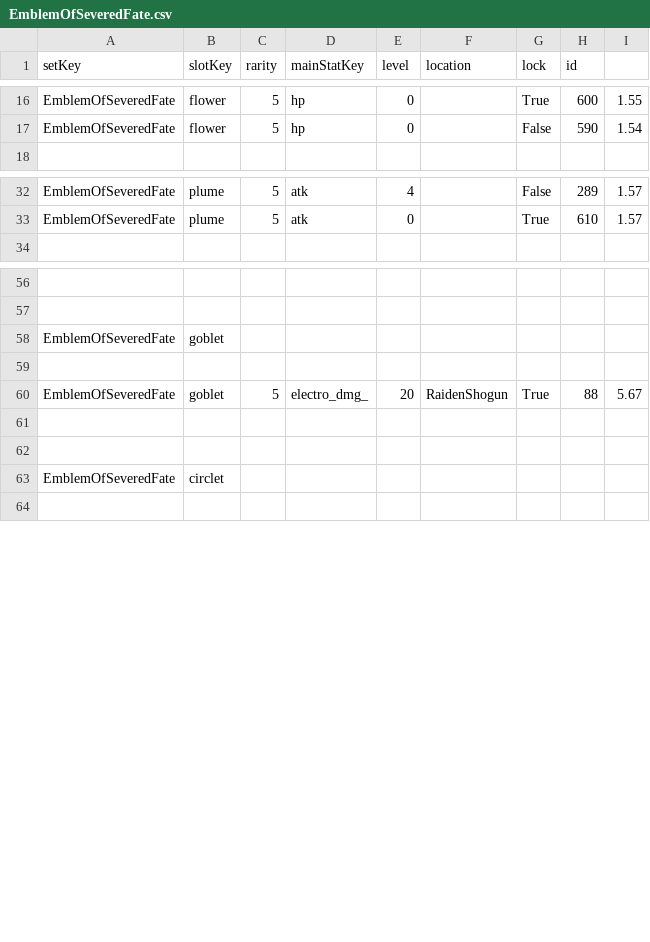
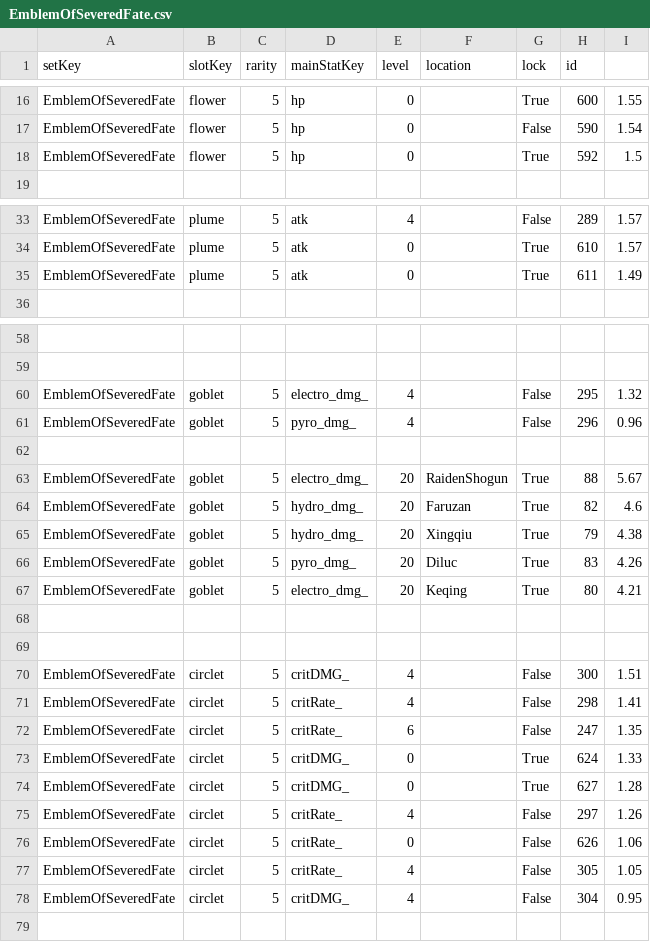
Before and after one commit to Benoit-347/Artifact_json_convertor, a CSV file: calcs/EmblemOfSeveredFate.csv, drawn as a sheet; only a part is shown, gaps mark what is left out; removed rows and columns are numbered as before the commit, all else as after; the diff names each change by its address in the sheet, - before the commit and + after, or states it on an @@ line.

```diff
--- a/calcs/EmblemOfSeveredFate.csv
+++ b/calcs/EmblemOfSeveredFate.csv
+row 18: EmblemOfSeveredFate | flower | 5 | hp | 0 |  | True | 592 | 1.5
+row 35: EmblemOfSeveredFate | plume | 5 | atk | 0 |  | True | 611 | 1.49
-row 58: EmblemOfSeveredFate | goblet
+row 60: EmblemOfSeveredFate | goblet | 5 | electro_dmg_ | 4 |  | False | 295 | 1.32
+row 61: EmblemOfSeveredFate | goblet | 5 | pyro_dmg_ | 4 |  | False | 296 | 0.96
+row 64: EmblemOfSeveredFate | goblet | 5 | hydro_dmg_ | 20 | Faruzan | True | 82 | 4.6
+row 65: EmblemOfSeveredFate | goblet | 5 | hydro_dmg_ | 20 | Xingqiu | True | 79 | 4.38
+row 66: EmblemOfSeveredFate | goblet | 5 | pyro_dmg_ | 20 | Diluc | True | 83 | 4.26
+row 67: EmblemOfSeveredFate | goblet | 5 | electro_dmg_ | 20 | Keqing | True | 80 | 4.21
-row 63: EmblemOfSeveredFate | circlet
+row 70: EmblemOfSeveredFate | circlet | 5 | critDMG_ | 4 |  | False | 300 | 1.51
+row 71: EmblemOfSeveredFate | circlet | 5 | critRate_ | 4 |  | False | 298 | 1.41
+row 72: EmblemOfSeveredFate | circlet | 5 | critRate_ | 6 |  | False | 247 | 1.35
+row 73: EmblemOfSeveredFate | circlet | 5 | critDMG_ | 0 |  | True | 624 | 1.33
+row 74: EmblemOfSeveredFate | circlet | 5 | critDMG_ | 0 |  | True | 627 | 1.28
+row 75: EmblemOfSeveredFate | circlet | 5 | critRate_ | 4 |  | False | 297 | 1.26
+row 76: EmblemOfSeveredFate | circlet | 5 | critRate_ | 0 |  | False | 626 | 1.06
+row 77: EmblemOfSeveredFate | circlet | 5 | critRate_ | 4 |  | False | 305 | 1.05
+row 78: EmblemOfSeveredFate | circlet | 5 | critDMG_ | 4 |  | False | 304 | 0.95
```
Also changed, not shown: 4 other files.
